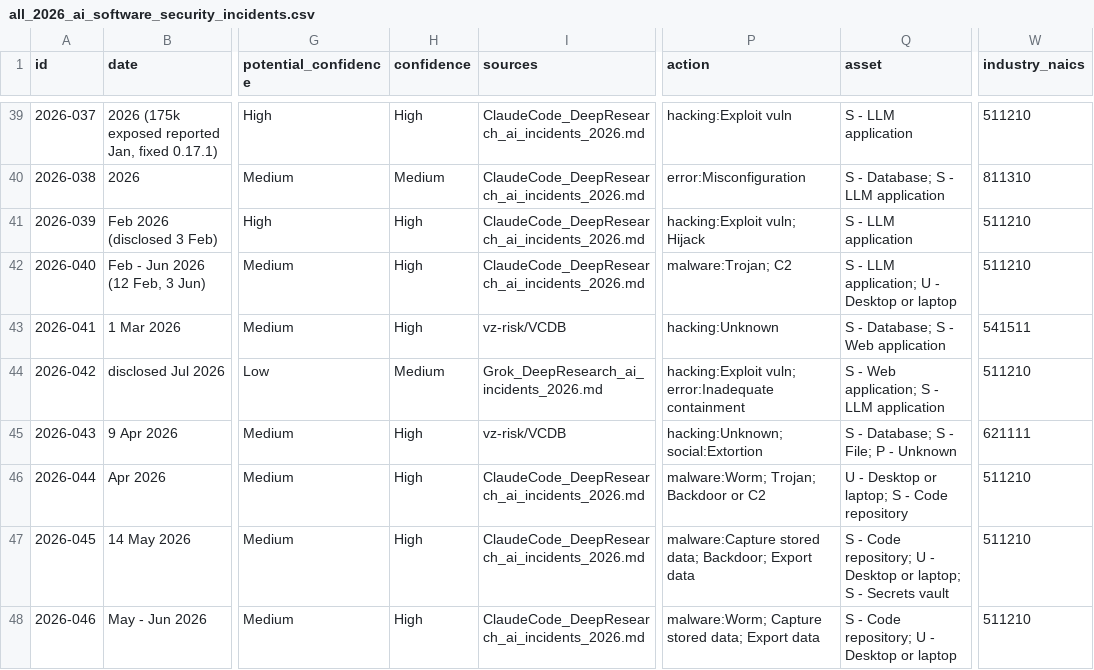
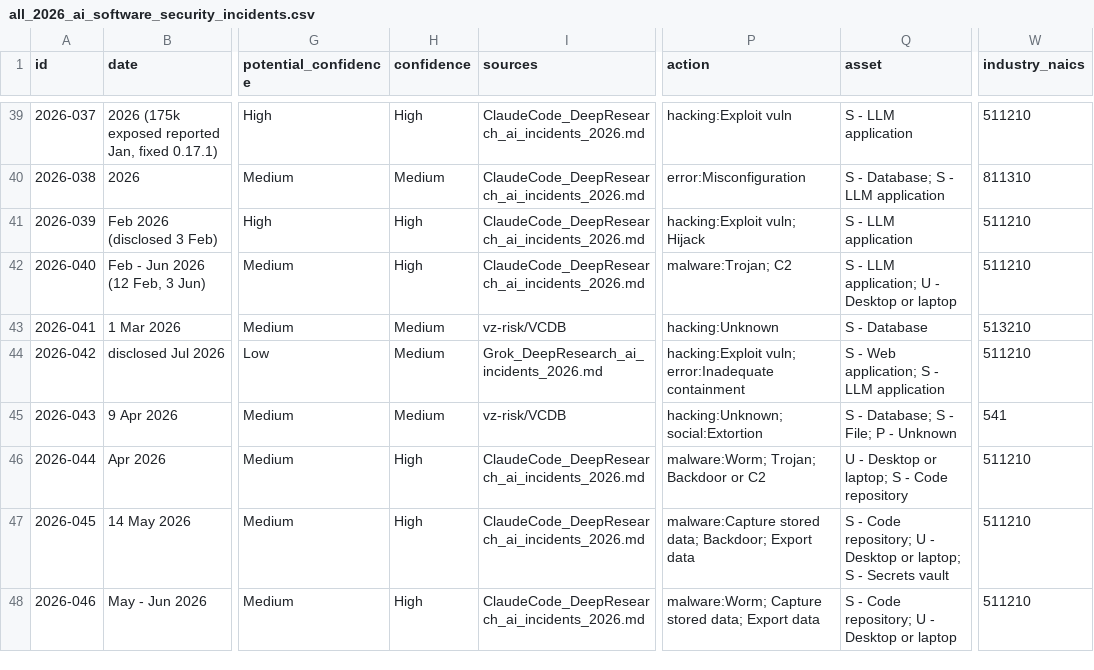
Before and after one commit to DavidFarago/ai_security_incidents_2026, a CSV file: incidents/all_2026_ai_software_security_incidents.csv, drawn as a sheet; only a part is shown, gaps mark what is left out; the diff covers the shown part only; the diff names each change by its address in the sheet, - before the commit and + after, or states it on an @@ line.

Commit message:
✨ Check adopted VCDB codings against their records
A record that adopts the VERIS coding of a VCDB record (`sources[]`
entry with `adopted: true`) must take VCDB's value per field or give
a reason in that entry's `overrides` (methodology §10.2). Nothing
checked this, and the 16 adopting records differed from their VCDB
records in 173 fields and sections without a reason.

Define the adopted coding and check it:
- It is every field of `veris` except this project's own fields
  (`veris.incident_id`, `veris.schema_version`), free text (every
  `summary` and `notes`, `control_failure`, `corrective_action`) and
  the keys of VCDB's `plus` that describe VCDB's record, such as
  `plus.analyst` and `plus.github`.
- A field has one of three outcomes, named as in git's resolution of
  a merge conflict: theirs (VCDB's value), ours (the record's own
  value, also a VCDB value left out) or other (a value that differs
  from both). Ours and other need a reason.
- `Unknown` is a value. Lists compare as sets; an added or dropped
  element is a difference, and so is an added `actor`, `action`,
  `attribute` or `discovery_method` section. `veris.reference`
  compares as a set of URLs.
- The new Class A check `adopted-coding` compares each adopted coding
  with the VCDB record cached under `incidents/upstream/vcdb/`. It
  fails on a difference without a reason and on a reason that names
  no difference.

Judge the 173 differences against the sources: 126 are theirs, 28
ours and 19 other, with 40 new reasons (68 in all). For example,
VCDB's `Unknown` returns where our value had no source
(`veris.action.hacking.vector` in five records), and VCDB values
that no source supports stay out, such as 2026-005's
`plus.attribute.confidentiality.data_abuse` "Yes - Data ransomed".

Methodology §4.6 defines `plus.timeline.notification`, which VCDB
leaves undefined, as the date on which the breach was notified, not
the discovery date. Three wrong VCDB dates are corrected accordingly.
A git note on this commit holds the review table of every judged
field.

```diff
--- a/incidents/all_2026_ai_software_security_incidents.csv
+++ b/incidents/all_2026_ai_software_security_incidents.csv
-H43 (confidence): High
+H43 (confidence): Medium
-Q43 (asset): S - Database; S - Web application
+Q43 (asset): S - Database
-W43 (industry_naics): 541511
+W43 (industry_naics): 513210
-H45 (confidence): High
+H45 (confidence): Medium
-W45 (industry_naics): 621111
+W45 (industry_naics): 541
```
Also changed, not shown: 16 edited cells elsewhere in this file, 7 other files.
